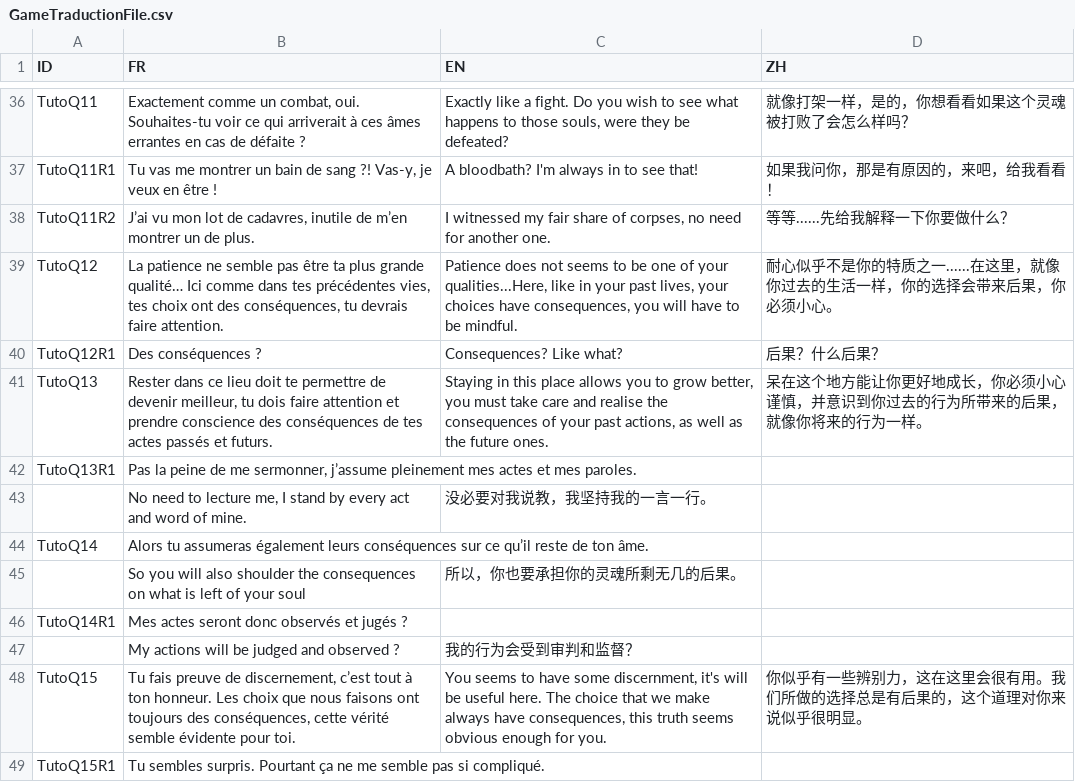
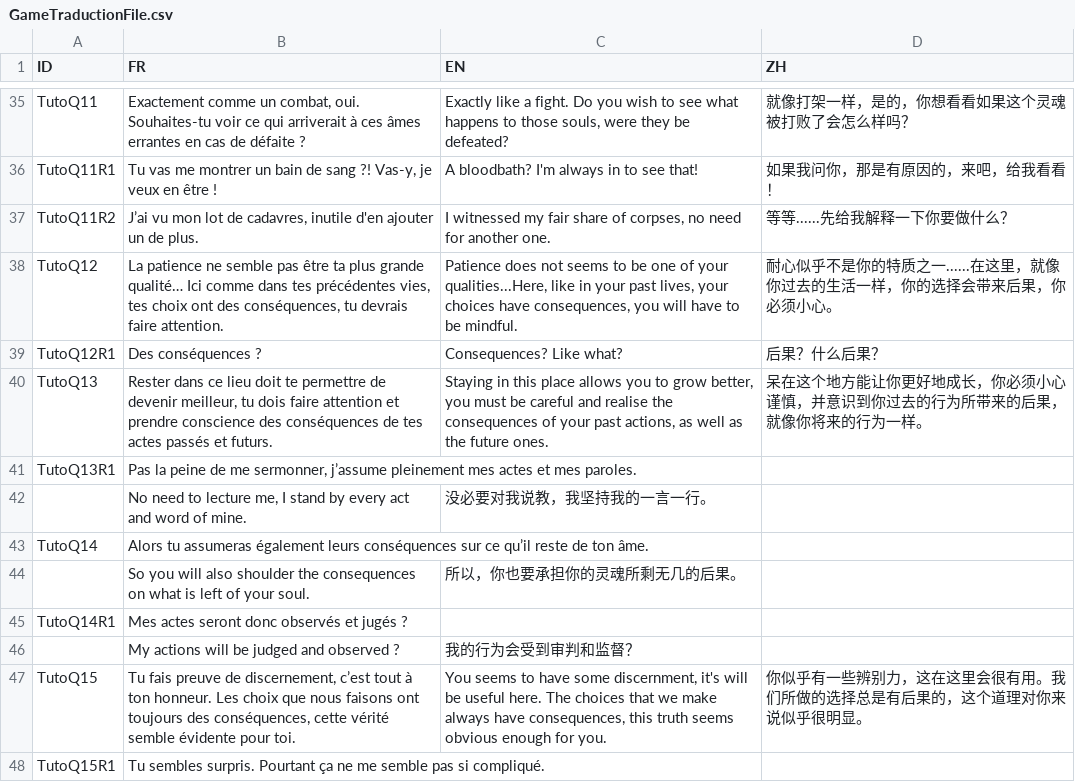
Before and after one commit to faresBelmadi/GF, a CSV file: Assets/StreamingAssets/Traduction/GameTraductionFile.csv, drawn as a sheet; only a part is shown, gaps mark what is left out; the diff covers the shown part only.

```diff
--- a/Assets/StreamingAssets/Traduction/GameTraductionFile.csv
+++ b/Assets/StreamingAssets/Traduction/GameTraductionFile.csv
@@ -37,6 +37,6 @@ TutoQ11;Exactement comme un combat, oui. Souhaites-tu voir ce qui arriverait à
 TutoQ11R1;Tu vas me montrer un bain de sang ?! Vas-y, je veux en être !;A bloodbath? I'm always in to see that! ;如果我问你，那是有原因的，来吧，给我看看！
-TutoQ11R2;J’ai vu mon lot de cadavres, inutile de m’en montrer un de plus.;I witnessed my fair share of corpses, no need for another one.;等等......先给我解释一下你要做什么？
+TutoQ11R2;J’ai vu mon lot de cadavres, inutile d'en ajouter un de plus.;I witnessed my fair share of corpses, no need for another one.;等等......先给我解释一下你要做什么？
 TutoQ12;La patience ne semble pas être ta plus grande qualité… Ici comme dans tes précédentes vies, tes choix ont des conséquences, tu devrais faire attention.;Patience does not seems to be one of your qualities...Here, like in your past lives, your choices have consequences, you will have to be mindful.;耐心似乎不是你的特质之一......在这里，就像你过去的生活一样，你的选择会带来后果，你必须小心。
 TutoQ12R1;Des conséquences ?;Consequences? Like what?;后果？什么后果？
-TutoQ13;Rester dans ce lieu doit te permettre de devenir meilleur, tu dois faire attention et prendre conscience des conséquences de tes actes passés et futurs.;Staying in this place allows you to grow better, you must take care and realise the consequences of your past actions, as well as the future ones.;呆在这个地方能让你更好地成长，你必须小心谨慎，并意识到你过去的行为所带来的后果，就像你将来的行为一样。
+TutoQ13;Rester dans ce lieu doit te permettre de devenir meilleur, tu dois faire attention et prendre conscience des conséquences de tes actes passés et futurs.;Staying in this place allows you to grow better, you must be careful and realise the consequences of your past actions, as well as the future ones.;呆在这个地方能让你更好地成长，你必须小心谨慎，并意识到你过去的行为所带来的后果，就像你将来的行为一样。
 TutoQ13R1;Pas la peine de me sermonner, j’assume pleinement mes actes et mes paroles.
@@ -44,6 +44,6 @@ TutoQ13R1;Pas la peine de me sermonner, j’assume pleinement mes actes et mes p
 TutoQ14;Alors tu assumeras également leurs conséquences sur ce qu’il reste de ton âme.
-;So you will also shoulder the consequences on what is left of your soul;所以，你也要承担你的灵魂所剩无几的后果。
+;So you will also shoulder the consequences on what is left of your soul.;所以，你也要承担你的灵魂所剩无几的后果。
 TutoQ14R1;Mes actes seront donc observés et jugés ?
 ;My actions will be judged and observed ?;我的行为会受到审判和监督？
-TutoQ15;Tu fais preuve de discernement, c’est tout à ton honneur. Les choix que nous faisons ont toujours des conséquences, cette vérité semble évidente pour toi.;You seems to have some discernment, it's will be useful here. The choice that we make always have consequences, this truth seems obvious enough for you.;你似乎有一些辨别力，这在这里会很有用。我们所做的选择总是有后果的，这个道理对你来说似乎很明显。
+TutoQ15;Tu fais preuve de discernement, c’est tout à ton honneur. Les choix que nous faisons ont toujours des conséquences, cette vérité semble évidente pour toi.;You seems to have some discernment, it's will be useful here. The choices that we make always have consequences, this truth seems obvious enough for you.;你似乎有一些辨别力，这在这里会很有用。我们所做的选择总是有后果的，这个道理对你来说似乎很明显。
 TutoQ15R1;Tu sembles surpris. Pourtant ça ne me semble pas si compliqué.
```
Also changed, not shown: 1 removed row and 27 edited cells elsewhere in this file, Assets/StreamingAssets/Traduction/MiscTraductionFile.csv, 3 other files.
